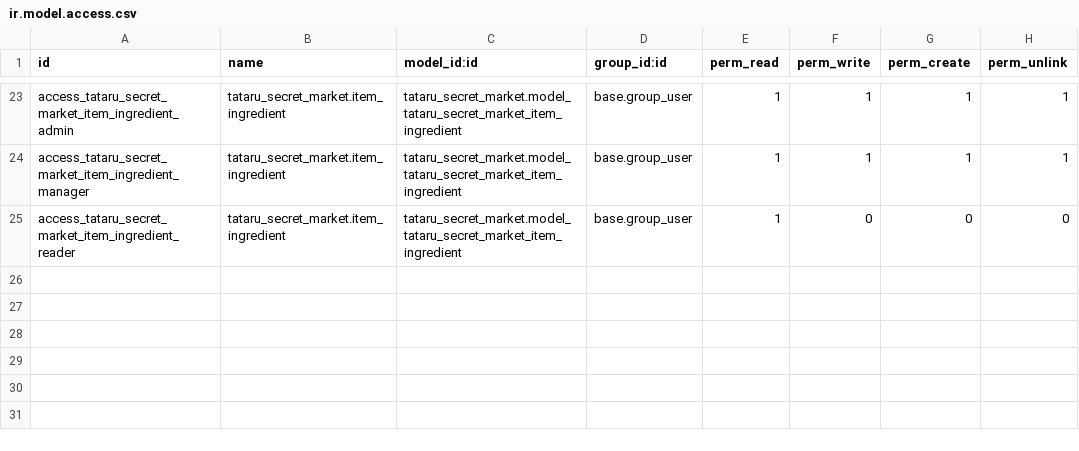
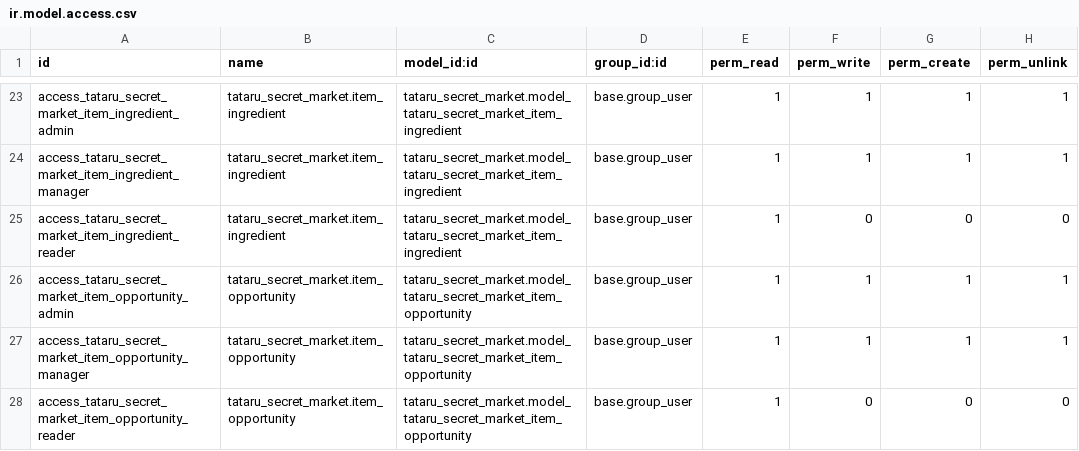
Before and after one commit to FabioBocci/FFXIV-TSM, a CSV file: tataru_secret_market/security/ir.model.access.csv, drawn as a sheet; only a part is shown, gaps mark what is left out.

Commit message:
a shit ton of changes xD - item opportunity and others

```diff
--- a/tataru_secret_market/security/ir.model.access.csv
+++ b/tataru_secret_market/security/ir.model.access.csv
@@ -25 +25,4 @@ access_tataru_secret_market_item_ingredient_manager,tataru_secret_market.item_in
 access_tataru_secret_market_item_ingredient_reader,tataru_secret_market.item_ingredient,tataru_secret_market.model_tataru_secret_market_item_ingredient,base.group_user,1,0,0,0
+access_tataru_secret_market_item_opportunity_admin,tataru_secret_market.item_opportunity,tataru_secret_market.model_tataru_secret_market_item_opportunity,base.group_user,1,1,1,1
+access_tataru_secret_market_item_opportunity_manager,tataru_secret_market.item_opportunity,tataru_secret_market.model_tataru_secret_market_item_opportunity,base.group_user,1,1,1,1
+access_tataru_secret_market_item_opportunity_reader,tataru_secret_market.item_opportunity,tataru_secret_market.model_tataru_secret_market_item_opportunity,base.group_user,1,0,0,0
```
Also changed, not shown: 20 other files.
